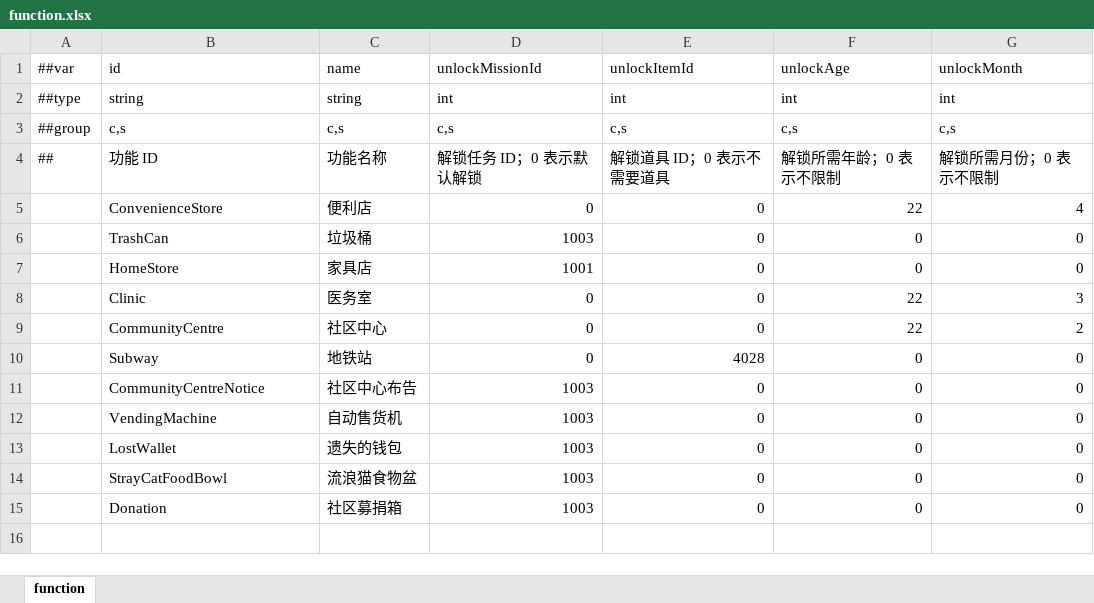
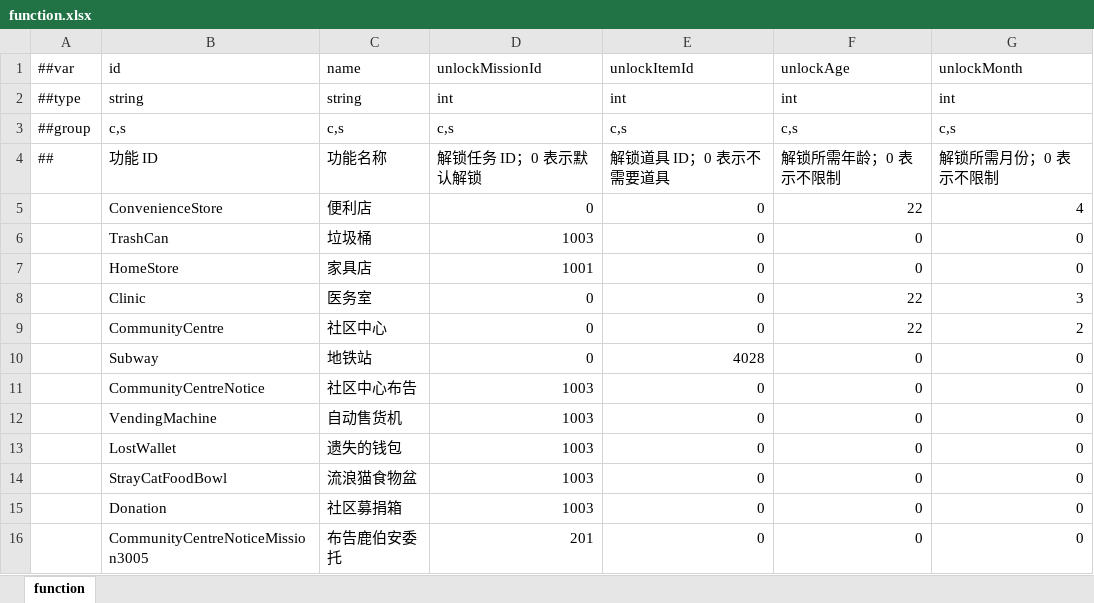
Before and after one commit to TenMilesAway/TimeChip, an Excel workbook: MiniTemplate/Datas/function.xlsx, sheet function, drawn as a sheet; values as stored, in another font and other column widths than the file's, no borders; the diff names each change by its address in the sheet, - before the commit and + after, or states it on an @@ line.

```diff
--- a/MiniTemplate/Datas/function.xlsx (sheet function)
+++ b/MiniTemplate/Datas/function.xlsx (sheet function)
+row 16:  | CommunityCentreNoticeMission3005 | 布告鹿伯安委托 | 201 | 0 | 0 | 0
```
Also changed, not shown: MiniTemplate/Datas/__tables__.xlsx, 39 other files.
